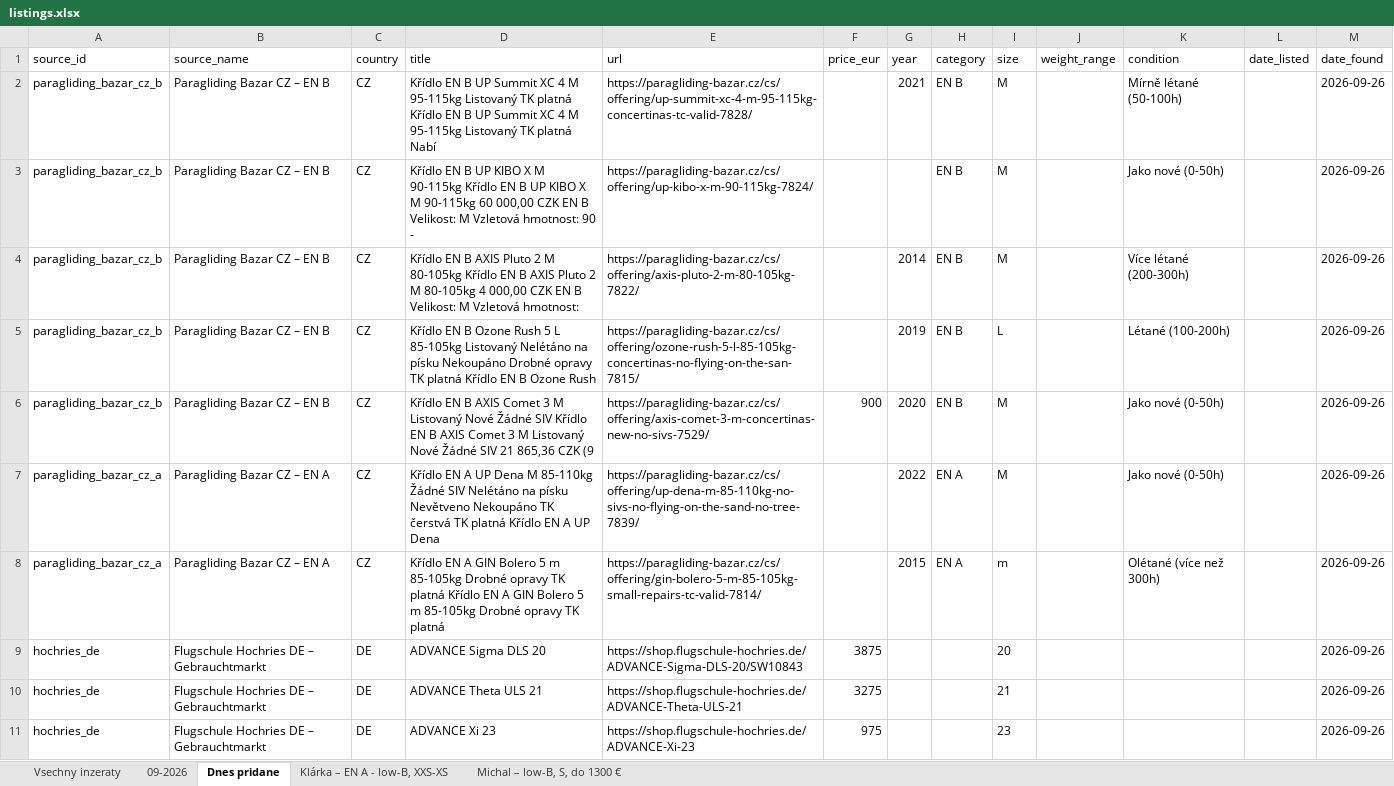
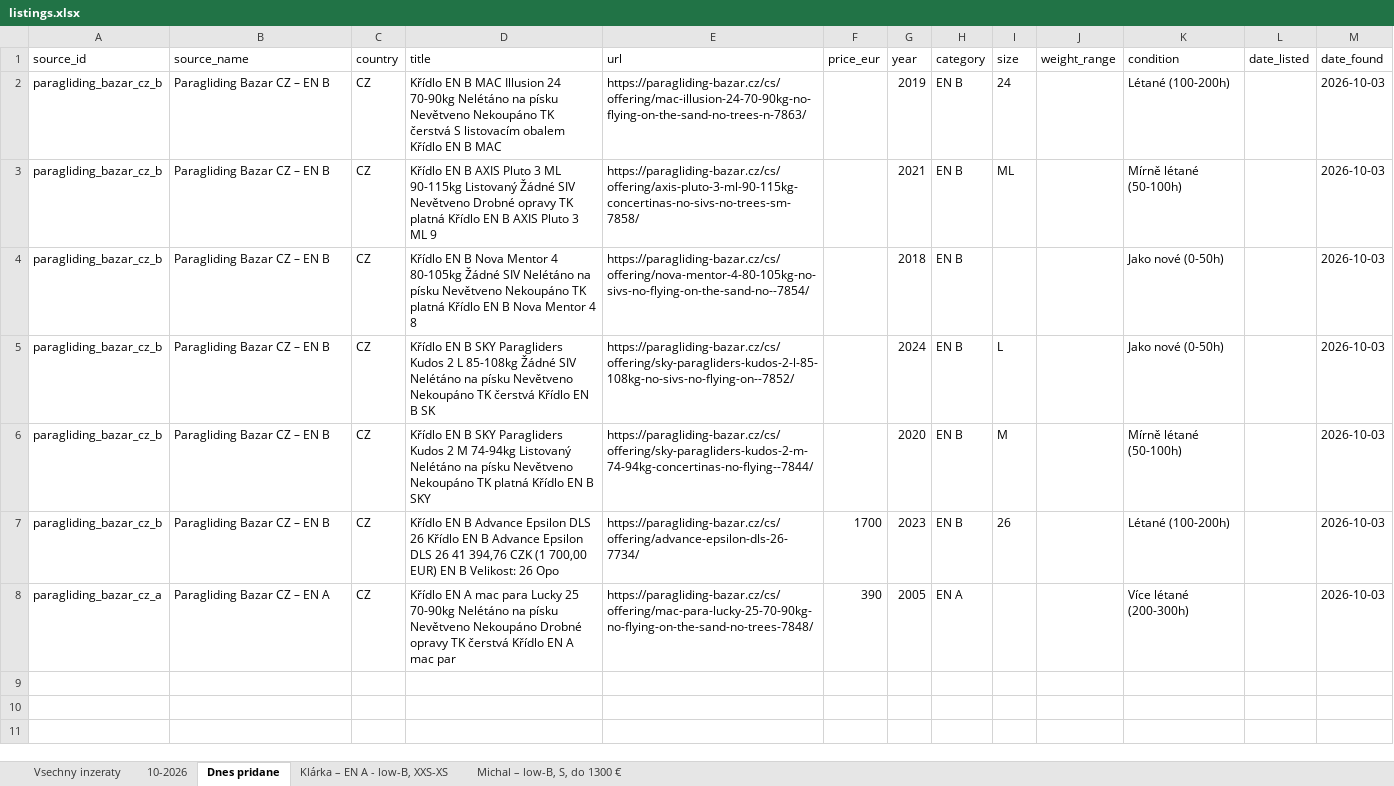
Before and after one commit to zimmema3/paragliding, an Excel workbook: data/bazar_watcher/listings.xlsx, sheet Dnes pridane, drawn as a sheet; values as stored, in another font and other column widths than the file's, no borders; removed rows and columns are numbered as before the commit, all else as after; the diff names each change by its address in the sheet, - before the commit and + after, or states it on an @@ line.

```diff
--- a/data/bazar_watcher/listings.xlsx (sheet Dnes pridane)
+++ b/data/bazar_watcher/listings.xlsx (sheet Dnes pridane)
-sheet tab: 09-2026
+sheet tab: 10-2026
+row 2: paragliding_bazar_cz_b | Paragliding Bazar CZ – EN B | CZ | Křídlo EN B MAC Illusion 24 70-90kg Nelétáno na písku Nevětveno Nekoupáno TK čerstvá S listovacím obalem Křídlo EN B MAC | https://paragliding-bazar.cz/cs/offering/mac-illusion-24-70-90kg-no-flying-on-the-sand-no-trees-n-7863/ |  | 2019 | EN B | 24 |  | Létané (100-200h) |  | 2026-10-03
-D3 (title): …EN B UP Summit XC 4 M 95-115kg Listovaný TK platná Křídlo EN B UP Summit XC 4 M 95-115kg Listovaný TK platná Nabí
+D3 (title): …EN B AXIS Pluto 3 ML 90-115kg Listovaný Žádné SIV Nevětveno Drobné opravy TK platná Křídlo EN B AXIS Pluto 3 ML 9
-E3 (url): https://paragliding-bazar.cz/cs/offering/up-summit-xc-4-m-95-115kg-concertinas-tc-valid-7828/
+E3 (url): https://paragliding-bazar.cz/cs/offering/axis-pluto-3-ml-90-115kg-concertinas-no-sivs-no-trees-sm-7858/
-I3 (size): M
+I3 (size): ML
-M3:M4 (date_found): 2026-09-26
+M3:M4 (date_found): 2026-10-03
-D4 (title): …EN B UP KIBO X M 90-115kg Křídlo EN B UP KIBO X M 90-115kg 60 000,00 CZK EN B Velikost: M Vzletová hmotnost: 90 -
+D4 (title): …EN B Nova Mentor 4 80-105kg Žádné SIV Nelétáno na písku Nevětveno Nekoupáno TK platná Křídlo EN B Nova Mentor 4 8
-E4 (url): https://paragliding-bazar.cz/cs/offering/up-kibo-x-m-90-115kg-7824/
+E4 (url): https://paragliding-bazar.cz/cs/offering/nova-mentor-4-80-105kg-no-sivs-no-flying-on-the-sand-no--7854/
-G4 (year): (empty)
+G4 (year): 2018
-I4 (size): M
+I4 (size): (empty)
-row 4: paragliding_bazar_cz_b | Paragliding Bazar CZ – EN B | CZ | Křídlo EN B AXIS Pluto 2 M 80-105kg Křídlo EN B AXIS Pluto 2 M 80-105kg 4 000,00 CZK EN B Velikost: M Vzletová hmotnost: | https://paragliding-bazar.cz/cs/offering/axis-pluto-2-m-80-105kg-7822/ |  | 2014 | EN B | M |  | Více létané (200-300h) |  | 2026-09-26
-D5 (title): …EN B Ozone Rush 5 L 85-105kg Listovaný Nelétáno na písku Nekoupáno Drobné opravy TK platná Křídlo EN B Ozone Rush
+D5 (title): …EN B SKY Paragliders Kudos 2 L 85-108kg Žádné SIV Nelétáno na písku Nevětveno Nekoupáno TK čerstvá Křídlo EN B SK
-E5 (url): https://paragliding-bazar.cz/cs/offering/ozone-rush-5-l-85-105kg-concertinas-no-flying-on-the-san-7815/
+E5 (url): https://paragliding-bazar.cz/cs/offering/sky-paragliders-kudos-2-l-85-108kg-no-sivs-no-flying-on--7852/
-G5 (year): 2019
+G5 (year): 2024
-K5 (condition): Létané (100-200h)
+K5 (condition): Jako nové (0-50h)
-M5:M6 (date_found): 2026-09-26
+M5:M6 (date_found): 2026-10-03
-D6 (title): …EN B AXIS Comet 3 M Listovaný Nové Žádné SIV Křídlo EN B AXIS Comet 3 M Listovaný Nové Žádné SIV 21 865,36 CZK (9
+D6 (title): …EN B SKY Paragliders Kudos 2 M 74-94kg Listovaný Nelétáno na písku Nevětveno Nekoupáno TK platná Křídlo EN B SKY
-E6 (url): https://paragliding-bazar.cz/cs/offering/axis-comet-3-m-concertinas-new-no-sivs-7529/
+E6 (url): https://paragliding-bazar.cz/cs/offering/sky-paragliders-kudos-2-m-74-94kg-concertinas-no-flying--7844/
-F6 (price_eur): 900
+F6 (price_eur): (empty)
-K6 (condition): Jako nové (0-50h)
+K6 (condition): Mírně létané (50-100h)
-row 7: paragliding_bazar_cz_a | Paragliding Bazar CZ – EN A | CZ | Křídlo EN A UP Dena M 85-110kg Žádné SIV Nelétáno na písku Nevětveno Nekoupáno TK čerstvá TK platná Křídlo EN A UP Dena | https://paragliding-bazar.cz/cs/offering/up-dena-m-85-110kg-no-sivs-no-flying-on-the-sand-no-tree-7839/ |  | 2022 | EN A | M |  | Jako nové (0-50h) |  | 2026-09-26
+row 7: paragliding_bazar_cz_b | Paragliding Bazar CZ – EN B | CZ | Křídlo EN B Advance Epsilon DLS 26 Křídlo EN B Advance Epsilon DLS 26 41 394,76 CZK (1 700,00 EUR) EN B Velikost: 26 Opo | https://paragliding-bazar.cz/cs/offering/advance-epsilon-dls-26-7734/ | 1700 | 2023 | EN B | 26 |  | Létané (100-200h) |  | 2026-10-03
-D8 (title): …EN A GIN Bolero 5 m 85-105kg Drobné opravy TK platná Křídlo EN A GIN Bolero 5 m 85-105kg Drobné opravy TK platná
+D8 (title): …EN A mac para Lucky 25 70-90kg Nelétáno na písku Nevětveno Nekoupáno Drobné opravy TK čerstvá Křídlo EN A mac par
-E8 (url): https://paragliding-bazar.cz/cs/offering/gin-bolero-5-m-85-105kg-small-repairs-tc-valid-7814/
+E8 (url): https://paragliding-bazar.cz/cs/offering/mac-para-lucky-25-70-90kg-no-flying-on-the-sand-no-trees-7848/
-F8 (price_eur): (empty)
+F8 (price_eur): 390
-G8 (year): 2015
+G8 (year): 2005
-I8 (size): m
+I8 (size): (empty)
-K8 (condition): Olétané (více než 300h)
+K8 (condition): Více létané (200-300h)
-M8 (date_found): 2026-09-26
+M8 (date_found): 2026-10-03
-row 9: hochries_de | Flugschule Hochries DE – Gebrauchtmarkt | DE | ADVANCE Sigma DLS 20 | https://shop.flugschule-hochries.de/ADVANCE-Sigma-DLS-20/SW10843 | 3875 |  |  | 20 |  |  |  | 2026-09-26
-row 10: hochries_de | Flugschule Hochries DE – Gebrauchtmarkt | DE | ADVANCE Theta ULS 21 | https://shop.flugschule-hochries.de/ADVANCE-Theta-ULS-21 | 3275 |  |  | 21 |  |  |  | 2026-09-26
-row 11: hochries_de | Flugschule Hochries DE – Gebrauchtmarkt | DE | ADVANCE Xi 23 | https://shop.flugschule-hochries.de/ADVANCE-Xi-23 | 975 |  |  | 23 |  |  |  | 2026-09-26
```
Also changed, not shown: sheet 10-2026, sheet Vsechny inzeraty, sheet Klárka – EN A - low-B, XXS-XS, sheet Michal – low-B, S, do 1300 €, 1 other file.
